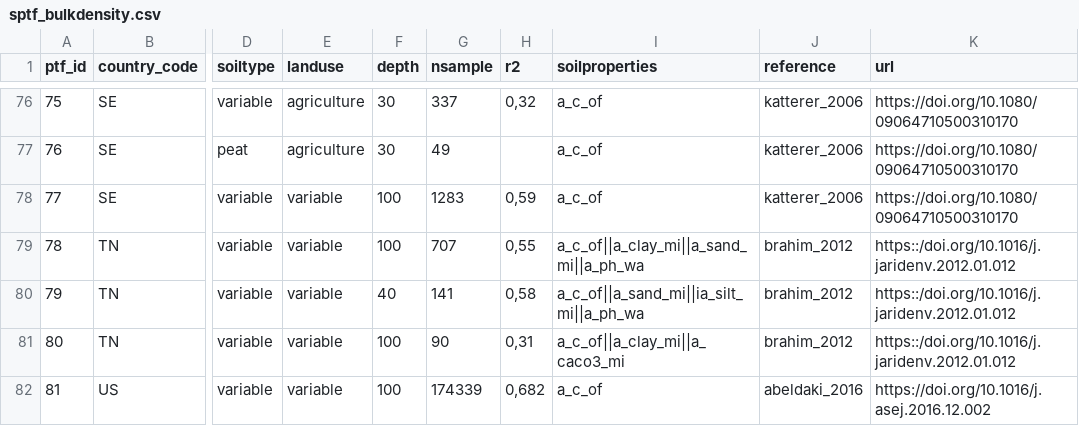
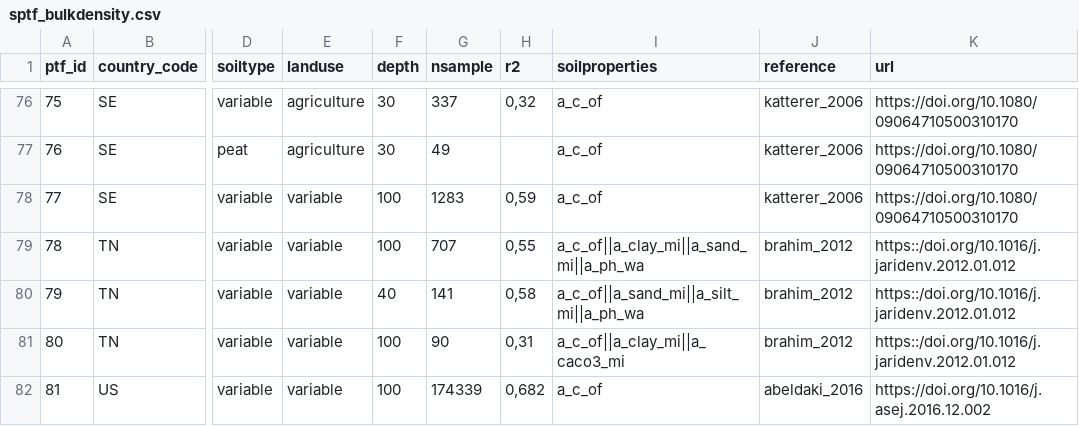
Before and after one commit to AgroCares/soilptf, a CSV file: dev/sptf_bulkdensity.csv, drawn as a sheet; only a part is shown, gaps mark what is left out; the diff names each change by its address in the sheet, - before the commit and + after, or states it on an @@ line.

Commit message:
fix invalid product in parameter code

```diff
--- a/dev/sptf_bulkdensity.csv
+++ b/dev/sptf_bulkdensity.csv
-I80 (soilproperties): a_c_of||a_sand_mi||ia_silt_mi||a_ph_wa
+I80 (soilproperties): a_c_of||a_sand_mi||a_silt_mi||a_ph_wa
```
